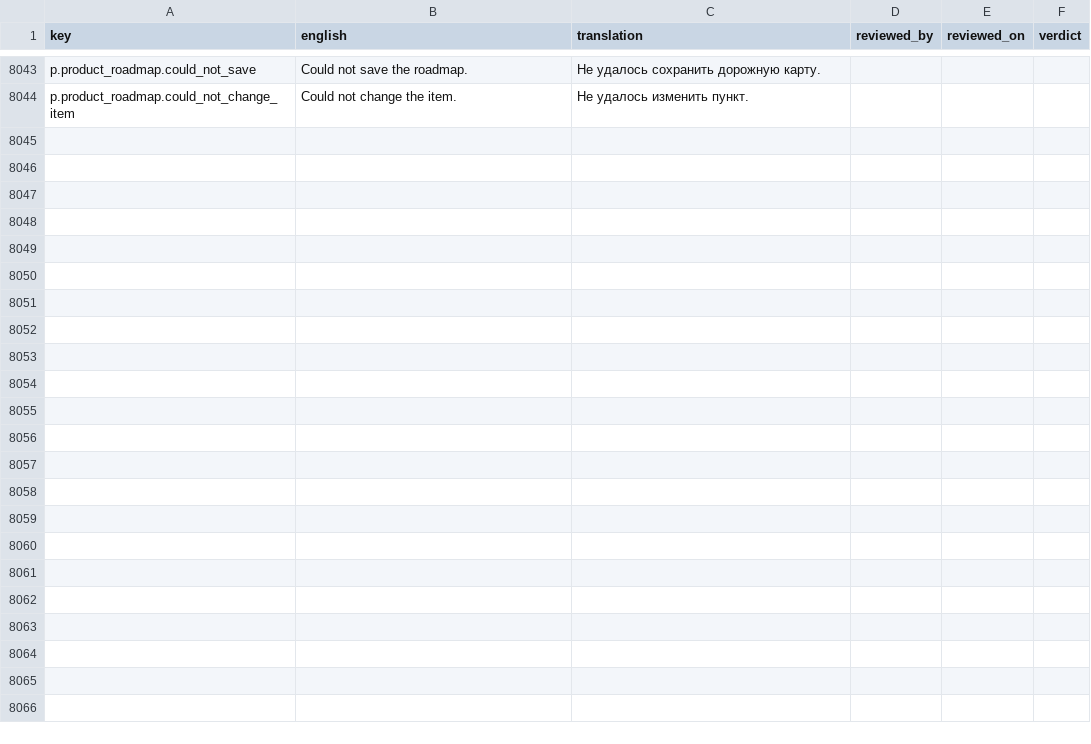
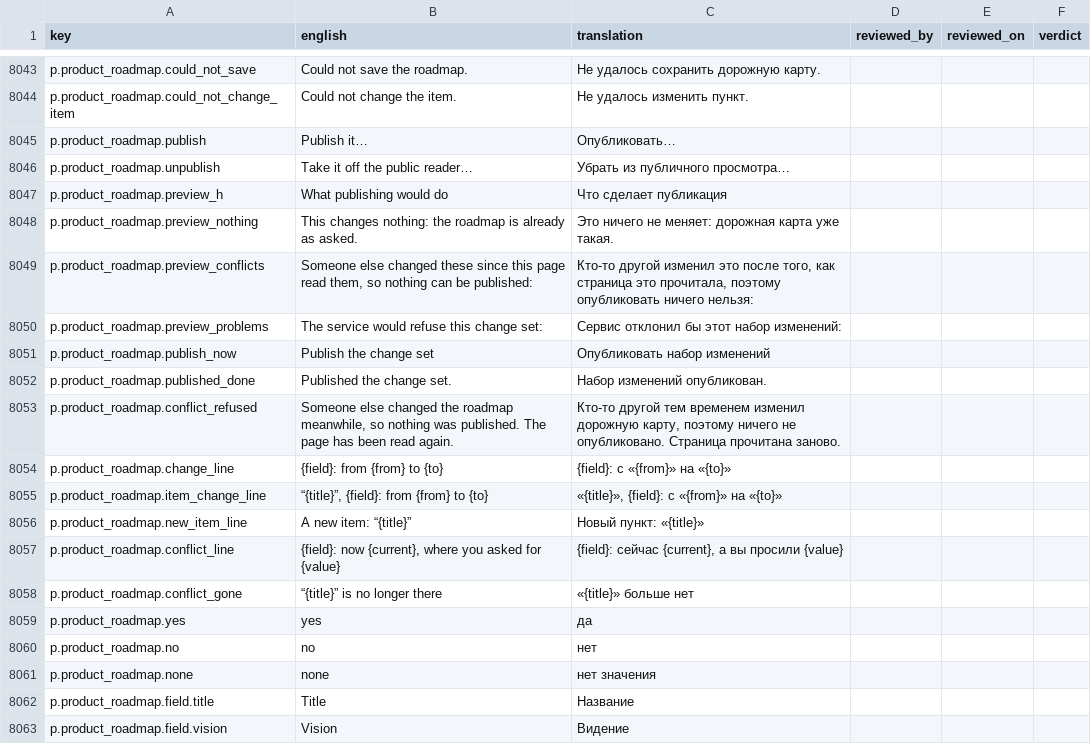
Before and after one commit to project-portfolio-management/project-portfolio-management, a CSV file: governance/translation-reviews/ru-001.csv, drawn as a sheet; only a part is shown, gaps mark what is left out; the diff covers the shown part only.

```diff
--- a/governance/translation-reviews/ru-001.csv
+++ b/governance/translation-reviews/ru-001.csv
@@ -8044 +8044,20 @@ p.product_roadmap.could_not_save,Could not save the roadmap.,Не удалось
 p.product_roadmap.could_not_change_item,Could not change the item.,Не удалось изменить пункт.,,,
+p.product_roadmap.publish,Publish it…,Опубликовать…,,,
+p.product_roadmap.unpublish,Take it off the public reader…,Убрать из публичного просмотра…,,,
+p.product_roadmap.preview_h,What publishing would do,Что сделает публикация,,,
+p.product_roadmap.preview_nothing,This changes nothing: the roadmap is already as asked.,Это ничего не меняет: дорожная карта уже такая.,,,
+p.product_roadmap.preview_conflicts,"Someone else changed these since this page read them, so nothing can be published:","Кто-то другой изменил это после того, как страница это прочитала, поэтому опубликовать ничего нельзя:",,,
+p.product_roadmap.preview_problems,The service would refuse this change set:,Сервис отклонил бы этот набор изменений:,,,
+p.product_roadmap.publish_now,Publish the change set,Опубликовать набор изменений,,,
+p.product_roadmap.published_done,Published the change set.,Набор изменений опубликован.,,,
+p.product_roadmap.conflict_refused,"Someone else changed the roadmap meanwhile, so nothing was published. The page has been read again.","Кто-то другой тем временем изменил дорожную карту, поэтому ничего не опубликовано. Страница прочитана заново.",,,
+p.product_roadmap.change_line,{field}: from {from} to {to},{field}: с «{from}» на «{to}»,,,
+p.product_roadmap.item_change_line,"“{title}”, {field}: from {from} to {to}","«{title}», {field}: с «{from}» на «{to}»",,,
+p.product_roadmap.new_item_line,A new item: “{title}”,Новый пункт: «{title}»,,,
+p.product_roadmap.conflict_line,"{field}: now {current}, where you asked for {value}","{field}: сейчас {current}, а вы просили {value}",,,
+p.product_roadmap.conflict_gone,“{title}” is no longer there,«{title}» больше нет,,,
+p.product_roadmap.yes,yes,да,,,
+p.product_roadmap.no,no,нет,,,
+p.product_roadmap.none,none,нет значения,,,
+p.product_roadmap.field.title,Title,Название,,,
+p.product_roadmap.field.vision,Vision,Видение,,,
```
Also changed, not shown: 12 added rows elsewhere in this file, governance/translation-reviews/ar-001.csv, governance/translation-reviews/de-001.csv, 39 other files.
